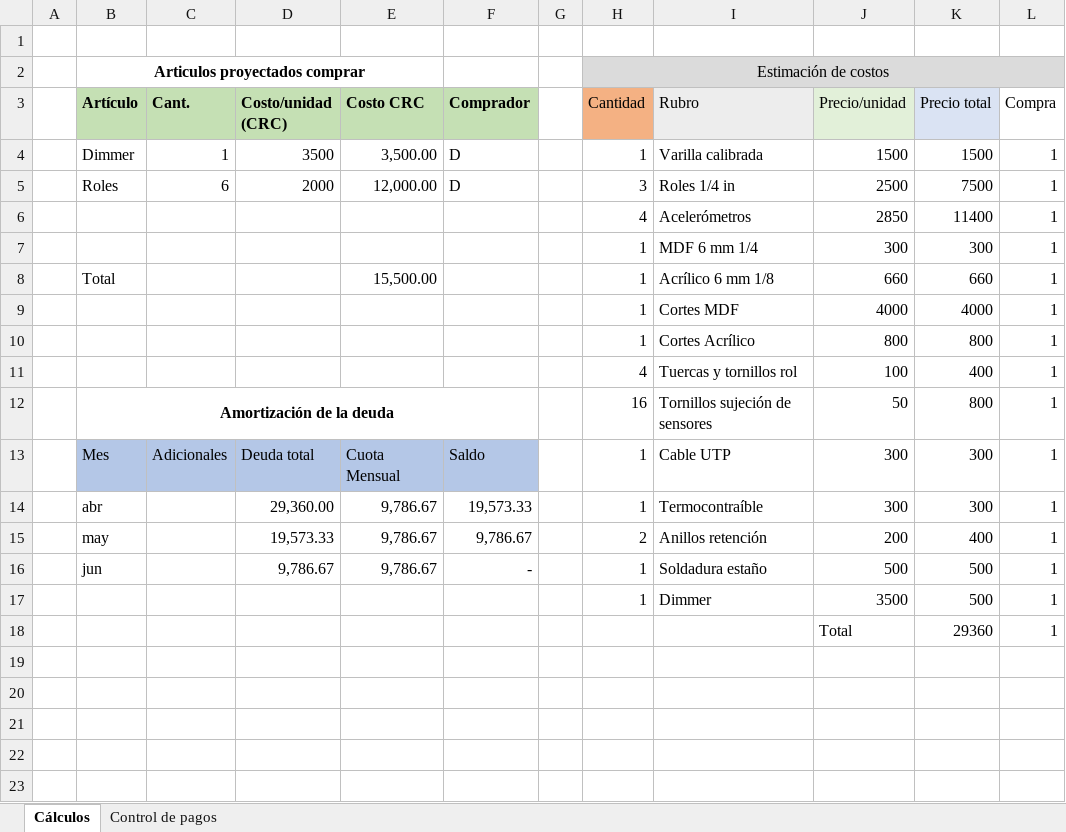
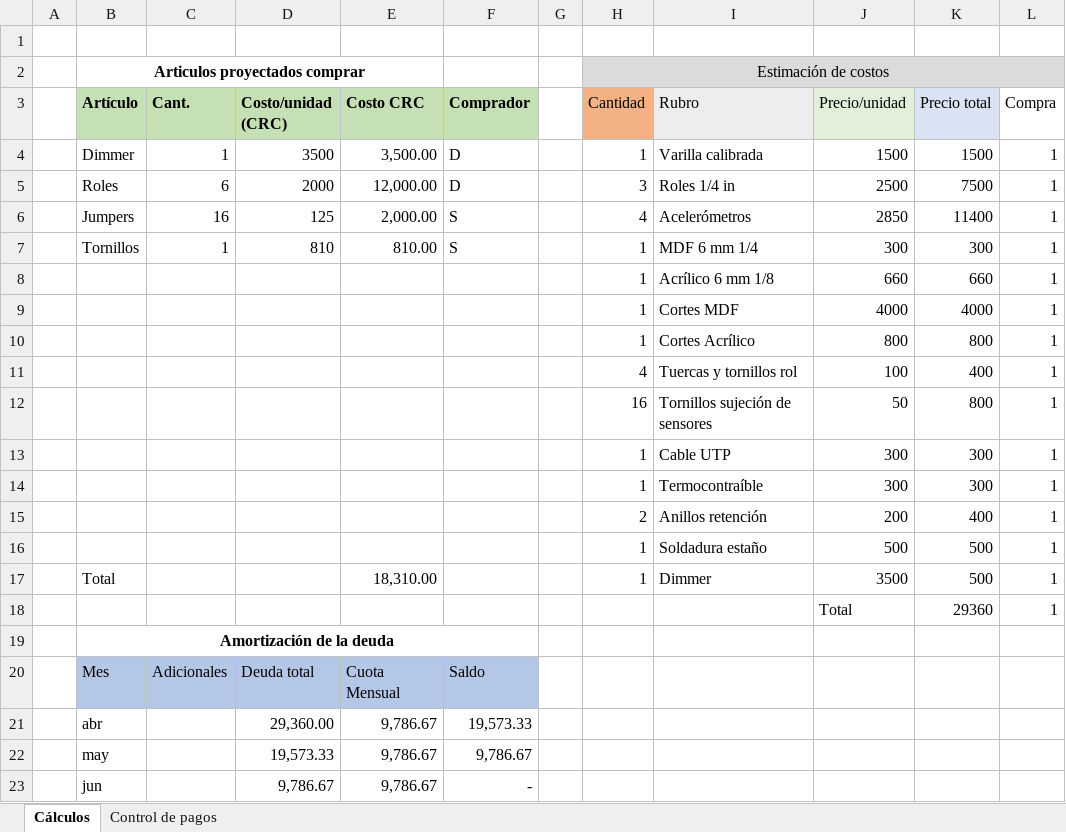
Before and after one commit to steveamena/ManteSistemas, an Excel workbook: Control de Compras y amortizacion.xlsx, sheet Cálculos, drawn as a sheet; values as stored, in another font and other column widths than the file's, no borders; conditional formats not drawn; removed rows and columns are numbered as before the commit, all else as after; the diff names each change by its address in the sheet, - before the commit and + after, or states it on an @@ line.

```diff
--- a/Control de Compras y amortizacion.xlsx (sheet Cálculos)
+++ b/Control de Compras y amortizacion.xlsx (sheet Cálculos)
-B6 (Artículo): (empty)
+B6 (Artículo): Jumpers
-C6 (Cant.): (empty)
+C6 (Cant.): 16
-D6 (Costo/unidad (CRC)): (empty)
+D6 (Costo/unidad (CRC)): 125
-E6 (Costo CRC): (empty)
+E6 (Costo CRC): 2,000.00
-F6:F7 (Comprador): (empty)
+F6:F7 (Comprador): S
-B7 (Artículo): (empty)
+B7 (Artículo): Tornillos
-C7 (Cant.): (empty)
+C7 (Cant.): 1
-D7 (Costo/unidad (CRC)): (empty)
+D7 (Costo/unidad (CRC)): 810
-E7 (Costo CRC): (empty)
+E7 (Costo CRC): 810.00
-B8 (Artículo): Total
+B8 (Artículo): (empty)
-E8 (Costo CRC): 15,500.00
+E8 (Costo CRC): (empty)
-B12 (Artículo): Amortización de la deuda
+B12 (Artículo): (empty)
-B12:F12 merged
-B13 (Artículo): Mes
+B13 (Artículo): (empty)
-B13:F13 fill: #B4C7E7
+B13:F13 fill: none
-C13 (Cant.): Adicionales
+C13 (Cant.): (empty)
-D13 (Costo/unidad (CRC)): Deuda total
+D13 (Costo/unidad (CRC)): (empty)
-E13 (Costo CRC): Cuota Mensual
+E13 (Costo CRC): (empty)
-F13 (Comprador): Saldo
+F13 (Comprador): (empty)
-B14 (Artículo): abr
+B14 (Artículo): (empty)
-D14 (Costo/unidad (CRC)): 29,360.00
+D14 (Costo/unidad (CRC)): (empty)
-E14:E16 (Costo CRC): 9,786.67
+E14:E16 (Costo CRC): (empty)
-F14 (Comprador): 19,573.33
+F14 (Comprador): (empty)
-B15 (Artículo): may
+B15 (Artículo): (empty)
-D15 (Costo/unidad (CRC)): 19,573.33
+D15 (Costo/unidad (CRC)): (empty)
-F15 (Comprador): 9,786.67
+F15 (Comprador): (empty)
-B16 (Artículo): jun
+B16 (Artículo): (empty)
-D16 (Costo/unidad (CRC)): 9,786.67
+D16 (Costo/unidad (CRC)): (empty)
-F16 (Comprador): -
+F16 (Comprador): (empty)
-B17 (Artículo): (empty)
+B17 (Artículo): Total
-E17 (Costo CRC): (empty)
+E17 (Costo CRC): 18,310.00
+row 19:  | Amortización de la deuda
+row 20:  | Mes | Adicionales | Deuda total | Cuota Mensual | Saldo
+row 21:  | abr |  | 29,360.00 | 9,786.67 | 19,573.33
+row 22:  | may |  | 19,573.33 | 9,786.67 | 9,786.67
+row 23:  | jun |  | 9,786.67 | 9,786.67 | -
```
Also changed, not shown: sheet Control de pagos.
